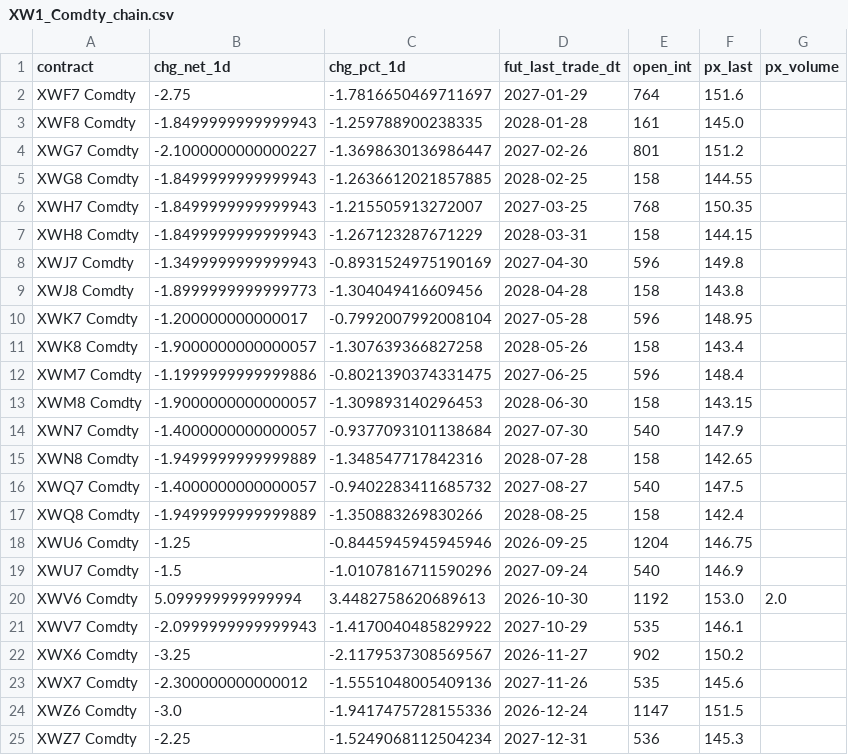
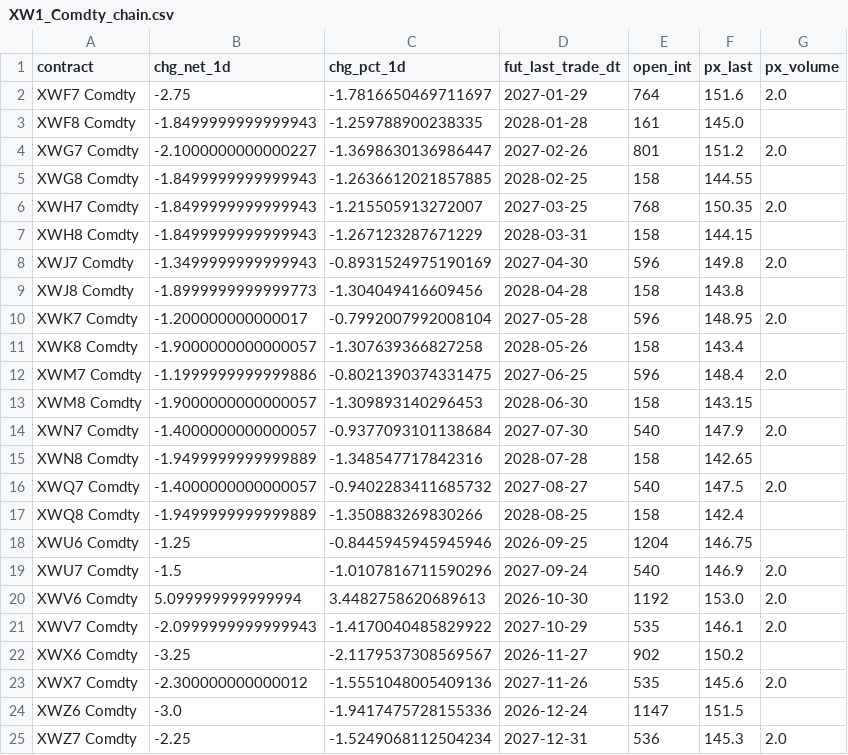
Before and after one commit to scottausor/energy-dashboard, a CSV file: data/futures/XW1_Comdty_chain.csv, drawn as a sheet.

Commit message:
data: auto-update 2026-09-14 10:30

```diff
--- a/data/futures/XW1_Comdty_chain.csv
+++ b/data/futures/XW1_Comdty_chain.csv
@@ -1,25 +1,25 @@
 contract,chg_net_1d,chg_pct_1d,fut_last_trade_dt,open_int,px_last,px_volume
-XWF7 Comdty,-2.75,-1.7816650469711697,2027-01-29,764,151.6,
+XWF7 Comdty,-2.75,-1.7816650469711697,2027-01-29,764,151.6,2.0
 XWF8 Comdty,-1.8499999999999943,-1.259788900238335,2028-01-28,161,145.0,
-XWG7 Comdty,-2.1000000000000227,-1.3698630136986447,2027-02-26,801,151.2,
+XWG7 Comdty,-2.1000000000000227,-1.3698630136986447,2027-02-26,801,151.2,2.0
 XWG8 Comdty,-1.8499999999999943,-1.2636612021857885,2028-02-25,158,144.55,
-XWH7 Comdty,-1.8499999999999943,-1.215505913272007,2027-03-25,768,150.35,
+XWH7 Comdty,-1.8499999999999943,-1.215505913272007,2027-03-25,768,150.35,2.0
 XWH8 Comdty,-1.8499999999999943,-1.267123287671229,2028-03-31,158,144.15,
-XWJ7 Comdty,-1.3499999999999943,-0.8931524975190169,2027-04-30,596,149.8,
+XWJ7 Comdty,-1.3499999999999943,-0.8931524975190169,2027-04-30,596,149.8,2.0
 XWJ8 Comdty,-1.8999999999999773,-1.304049416609456,2028-04-28,158,143.8,
-XWK7 Comdty,-1.200000000000017,-0.7992007992008104,2027-05-28,596,148.95,
+XWK7 Comdty,-1.200000000000017,-0.7992007992008104,2027-05-28,596,148.95,2.0
 XWK8 Comdty,-1.9000000000000057,-1.307639366827258,2028-05-26,158,143.4,
-XWM7 Comdty,-1.1999999999999886,-0.8021390374331475,2027-06-25,596,148.4,
+XWM7 Comdty,-1.1999999999999886,-0.8021390374331475,2027-06-25,596,148.4,2.0
 XWM8 Comdty,-1.9000000000000057,-1.309893140296453,2028-06-30,158,143.15,
-XWN7 Comdty,-1.4000000000000057,-0.9377093101138684,2027-07-30,540,147.9,
+XWN7 Comdty,-1.4000000000000057,-0.9377093101138684,2027-07-30,540,147.9,2.0
 XWN8 Comdty,-1.9499999999999889,-1.348547717842316,2028-07-28,158,142.65,
-XWQ7 Comdty,-1.4000000000000057,-0.9402283411685732,2027-08-27,540,147.5,
+XWQ7 Comdty,-1.4000000000000057,-0.9402283411685732,2027-08-27,540,147.5,2.0
 XWQ8 Comdty,-1.9499999999999889,-1.350883269830266,2028-08-25,158,142.4,
 XWU6 Comdty,-1.25,-0.8445945945945946,2026-09-25,1204,146.75,
-XWU7 Comdty,-1.5,-1.0107816711590296,2027-09-24,540,146.9,
+XWU7 Comdty,-1.5,-1.0107816711590296,2027-09-24,540,146.9,2.0
 XWV6 Comdty,5.099999999999994,3.4482758620689613,2026-10-30,1192,153.0,2.0
-XWV7 Comdty,-2.0999999999999943,-1.4170040485829922,2027-10-29,535,146.1,
+XWV7 Comdty,-2.0999999999999943,-1.4170040485829922,2027-10-29,535,146.1,2.0
 XWX6 Comdty,-3.25,-2.1179537308569567,2026-11-27,902,150.2,
-XWX7 Comdty,-2.300000000000012,-1.5551048005409136,2027-11-26,535,145.6,
+XWX7 Comdty,-2.300000000000012,-1.5551048005409136,2027-11-26,535,145.6,2.0
 XWZ6 Comdty,-3.0,-1.9417475728155336,2026-12-24,1147,151.5,
-XWZ7 Comdty,-2.25,-1.5249068112504234,2027-12-31,536,145.3,
+XWZ7 Comdty,-2.25,-1.5249068112504234,2027-12-31,536,145.3,2.0
```
Also changed, not shown: data/futures/CL1_Comdty_chain.csv, data/futures/CO1_Comdty_chain.csv, 12 other files.
